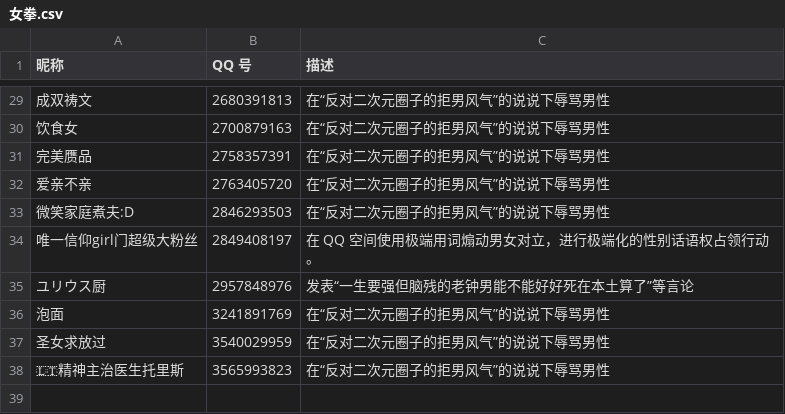
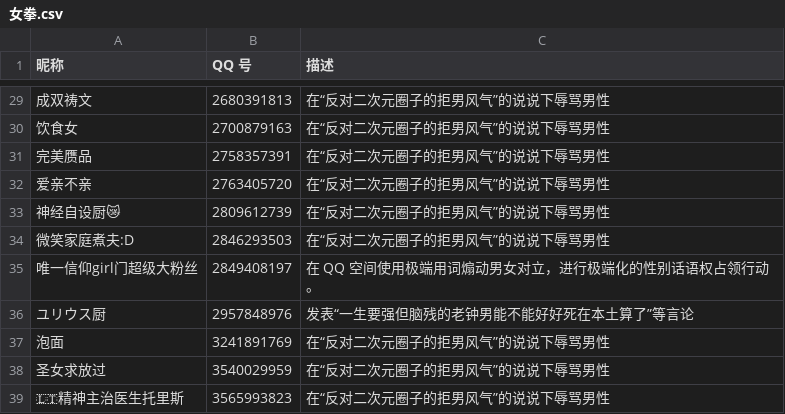
Before and after one commit to blacklisting/qq, a CSV file: 女拳.csv, drawn as a sheet; only a part is shown, gaps mark what is left out; the diff names each change by its address in the sheet, - before the commit and + after, or states it on an @@ line.

Commit message:
Update with a comment just seen.

```diff
--- a/女拳.csv
+++ b/女拳.csv
+row 33: 神经自设厨😿 | 2809612739 | 在“反对二次元圈子的拒男风气”的说说下辱骂男性
```
